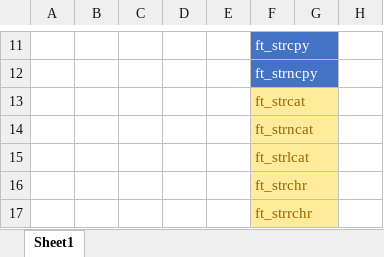
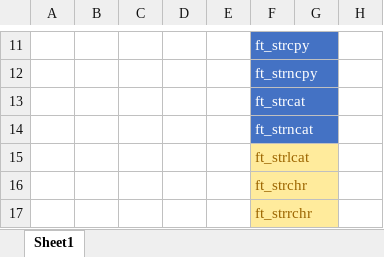
Before and after one commit to andrebtw/libft, an Excel workbook: excel sheet.xlsx, sheet Sheet1, drawn as a sheet; only a part is shown, gaps mark what is left out; values as stored, in another font and other column widths than the file's, no borders; the diff names each change by its address in the sheet, - before the commit and + after, or states it on an @@ line.

```diff
--- a/excel sheet.xlsx (sheet Sheet1)
+++ b/excel sheet.xlsx (sheet Sheet1)
@@ F13:F14 fill: #FFEB9C → #4472C4, text colour: #9C6500 → #FFFFFF @@
```
Also changed, not shown: 3 other files.
